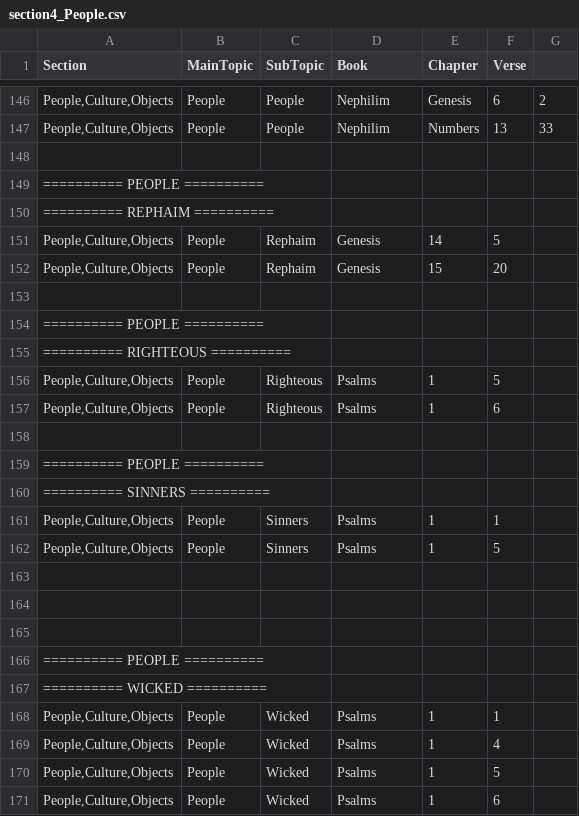
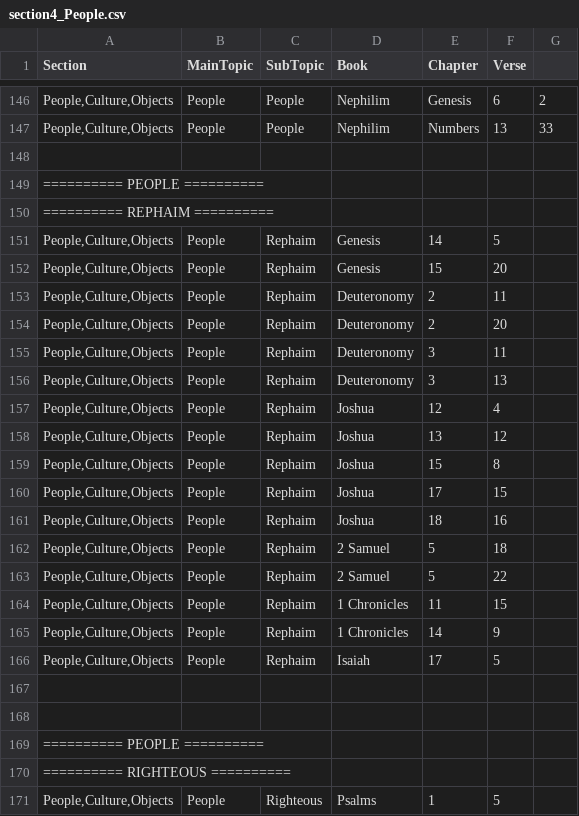
Before and after one commit to Twiggins12/BibleBlossoms, a CSV file: data/sections/section4_People.csv, drawn as a sheet; only a part is shown, gaps mark what is left out; the shorter side is filled out with more unchanged rows.

Commit message:
Update section4_People.csv

```diff
--- a/data/sections/section4_People.csv
+++ b/data/sections/section4_People.csv
@@ -152,2 +152,17 @@ Section,MainTopic,SubTopic,Book,Chapter,Verse
 "People,Culture,Objects",People,Rephaim,Genesis,15,20
+"People,Culture,Objects",People,Rephaim,Deuteronomy,2,11
+"People,Culture,Objects",People,Rephaim,Deuteronomy,2,20
+"People,Culture,Objects",People,Rephaim,Deuteronomy,3,11
+"People,Culture,Objects",People,Rephaim,Deuteronomy,3,13
+"People,Culture,Objects",People,Rephaim,Joshua,12,4
+"People,Culture,Objects",People,Rephaim,Joshua,13,12
+"People,Culture,Objects",People,Rephaim,Joshua,15,8
+"People,Culture,Objects",People,Rephaim,Joshua,17,15
+"People,Culture,Objects",People,Rephaim,Joshua,18,16
+"People,Culture,Objects",People,Rephaim,2 Samuel,5,18
+"People,Culture,Objects",People,Rephaim,2 Samuel,5,22
+"People,Culture,Objects",People,Rephaim,1 Chronicles,11,15
+"People,Culture,Objects",People,Rephaim,1 Chronicles,14,9
+"People,Culture,Objects",People,Rephaim,Isaiah,17,5
+
 
```
